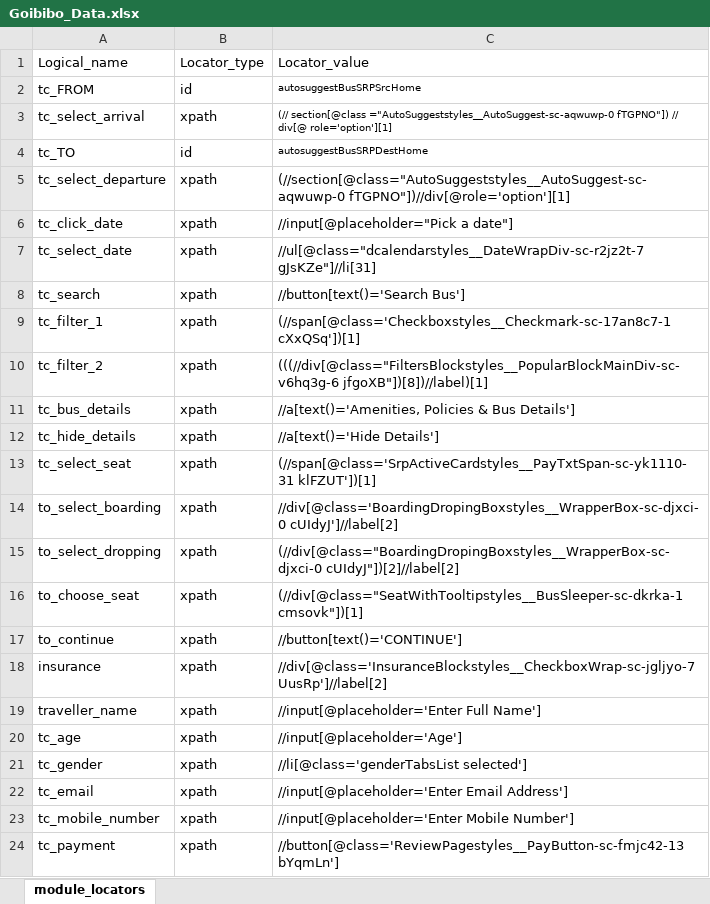
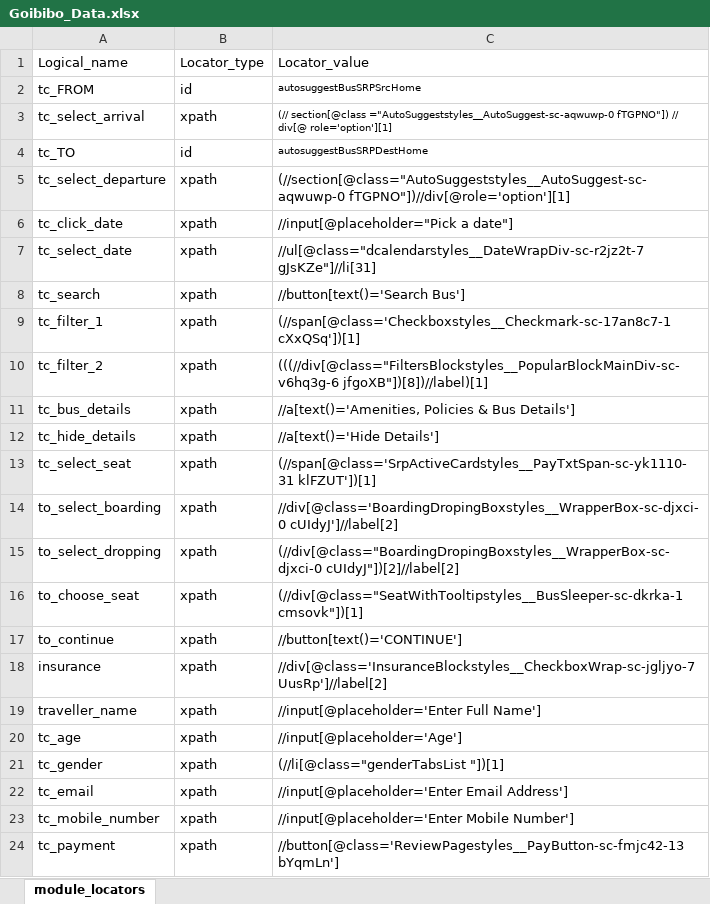
Before and after one commit to rushikeshtaur12/Sprint2, an Excel workbook: test_data/Goibibo_Data.xlsx, sheet module_locators, drawn as a sheet; values as stored, in another font and other column widths than the file's, no borders; the diff names each change by its address in the sheet, - before the commit and + after, or states it on an @@ line.

Commit message:
commited

```diff
--- a/test_data/Goibibo_Data.xlsx (sheet module_locators)
+++ b/test_data/Goibibo_Data.xlsx (sheet module_locators)
-C21: //li[@class='genderTabsList selected']
+C21: (//li[@class="genderTabsList "])[1]
```
